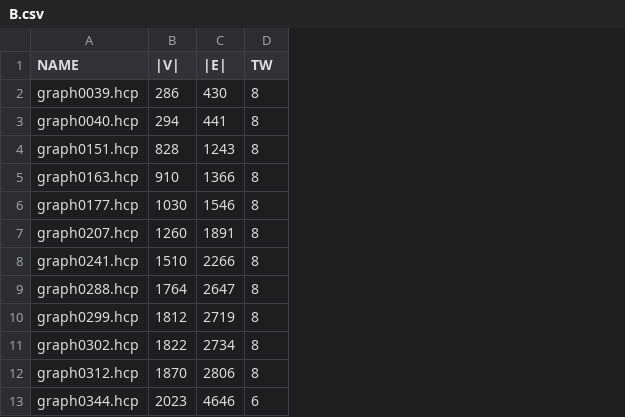
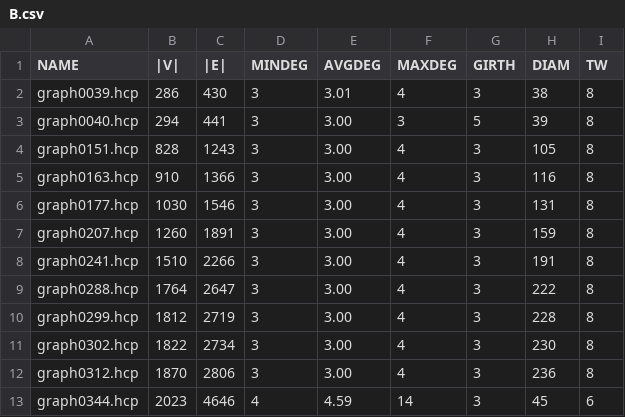
Before and after one commit to stalowyjez/hc_tw_experiments, a CSV file: test_data/B.csv, drawn as a sheet; only a part is shown; the diff names each change by its address in the sheet, - before the commit and + after, or states it on an @@ line.

Commit message:
Add more stats also to B dataset.

```diff
--- a/test_data/B.csv
+++ b/test_data/B.csv
+column D (MINDEG), rows 2-13: 3 | 3 | 3 | 3 | 3 | 3 | 3 | 3 | 3 | 3 | 3 | 4
+column E (AVGDEG), rows 2-13: 3.01 | 3.00 | 3.00 | 3.00 | 3.00 | 3.00 | 3.00 | 3.00 | 3.00 | 3.00 | 3.00 | 4.59
+column F (MAXDEG), rows 2-13: 4 | 3 | 4 | 4 | 4 | 4 | 4 | 4 | 4 | 4 | 4 | 14
+column G (GIRTH), rows 2-13: 3 | 5 | 3 | 3 | 3 | 3 | 3 | 3 | 3 | 3 | 3 | 3
+column H (DIAM), rows 2-13: 38 | 39 | 105 | 116 | 131 | 159 | 191 | 222 | 228 | 230 | 236 | 45
```
